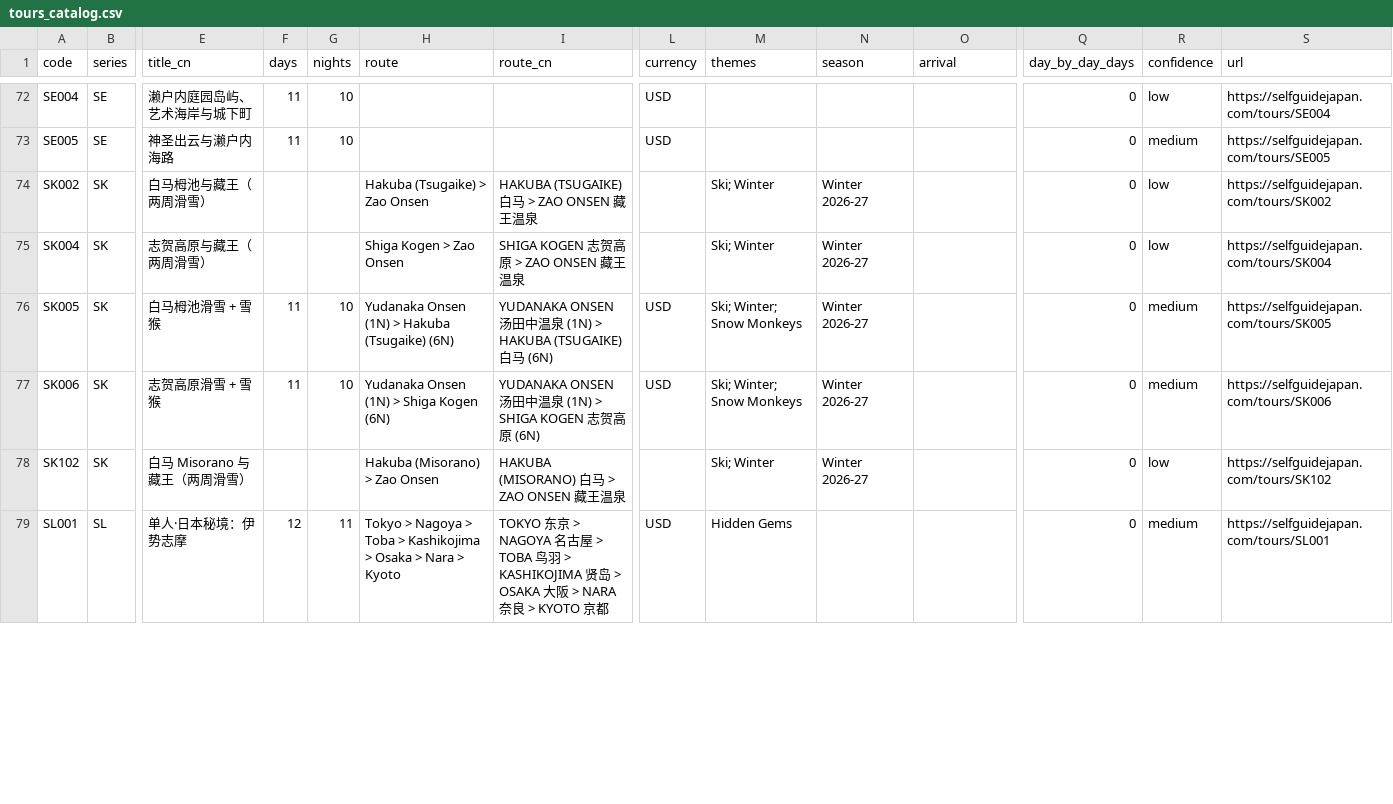
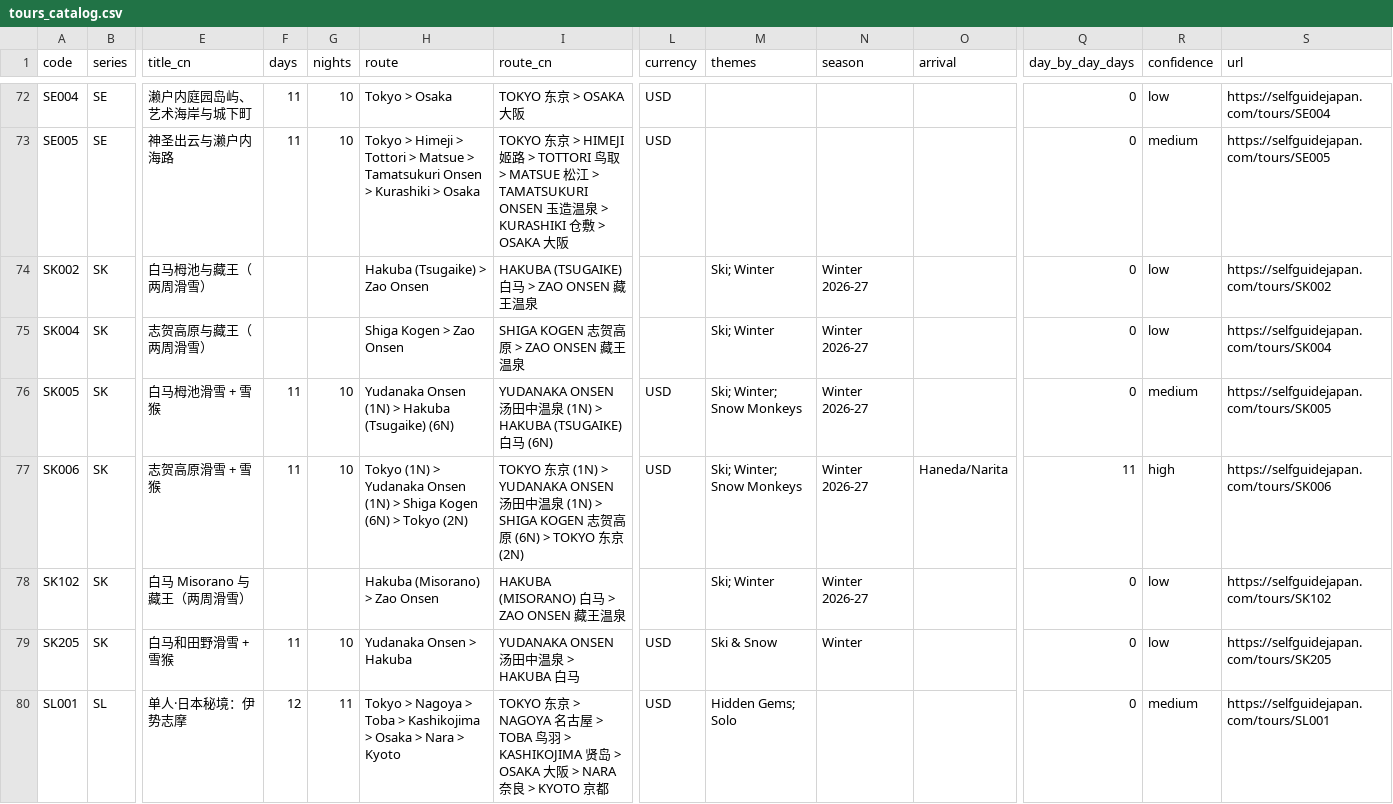
Before and after one commit to jerrycy-webuy/planner-ai-workflow, a CSV file: research/selfguidejapan/tours_catalog.csv, drawn as a sheet; only a part is shown, gaps mark what is left out; addresses are those after the commit; rows hold the shown columns only; the diff covers the shown part only; the diff names each change by its address in the sheet, - before the commit and + after, or states it on an @@ line.

```diff
--- a/research/selfguidejapan/tours_catalog.csv
+++ b/research/selfguidejapan/tours_catalog.csv
-H72 (route): (empty)
+H72 (route): Tokyo > Osaka
-I72 (route_cn): (empty)
+I72 (route_cn): TOKYO 东京 > OSAKA 大阪
-H73 (route): (empty)
+H73 (route): Tokyo > Himeji > Tottori > Matsue > Tamatsukuri Onsen > Kurashiki > Osaka
-I73 (route_cn): (empty)
+I73 (route_cn): TOKYO 东京 > HIMEJI 姬路 > TOTTORI 鸟取 > MATSUE 松江 > TAMATSUKURI ONSEN 玉造温泉 > KURASHIKI 仓敷 > OSAKA 大阪
-H77 (route): Yudanaka Onsen (1N) > Shiga Kogen (6N)
+H77 (route): Tokyo (1N) > Yudanaka Onsen (1N) > Shiga Kogen (6N) > Tokyo (2N)
-I77 (route_cn): YUDANAKA ONSEN 汤田中温泉 (1N) > SHIGA KOGEN 志贺高原 (6N)
+I77 (route_cn): TOKYO 东京 (1N) > YUDANAKA ONSEN 汤田中温泉 (1N) > SHIGA KOGEN 志贺高原 (6N) > TOKYO 东京 (2N)
-O77 (arrival): (empty)
+O77 (arrival): Haneda/Narita
-Q77 (day_by_day_days): 0
+Q77 (day_by_day_days): 11
-R77 (confidence): medium
+R77 (confidence): high
+row 79: SK205 | SK | 白马和田野滑雪 + 雪猴 | 11 | 10 | Yudanaka Onsen > Hakuba | YUDANAKA ONSEN 汤田中温泉 > HAKUBA 白马 | USD | Ski & Snow | Winter |  | 0 | low | https://selfguidejapan.com/tours/SK205
-M80 (themes): Hidden Gems
+M80 (themes): Hidden Gems; Solo
```
Also changed, not shown: 129 edited cells elsewhere in this file, 37 other files.
